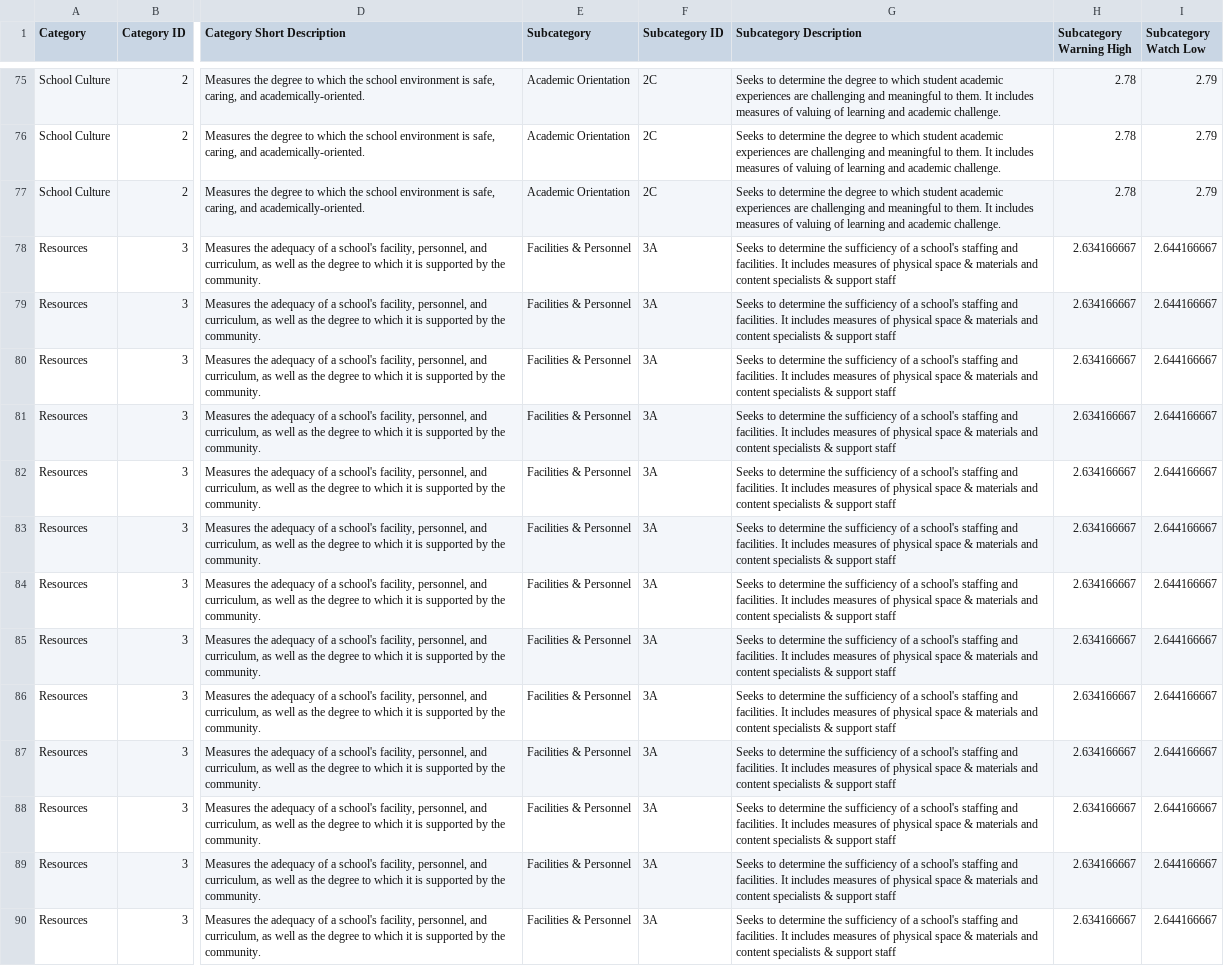
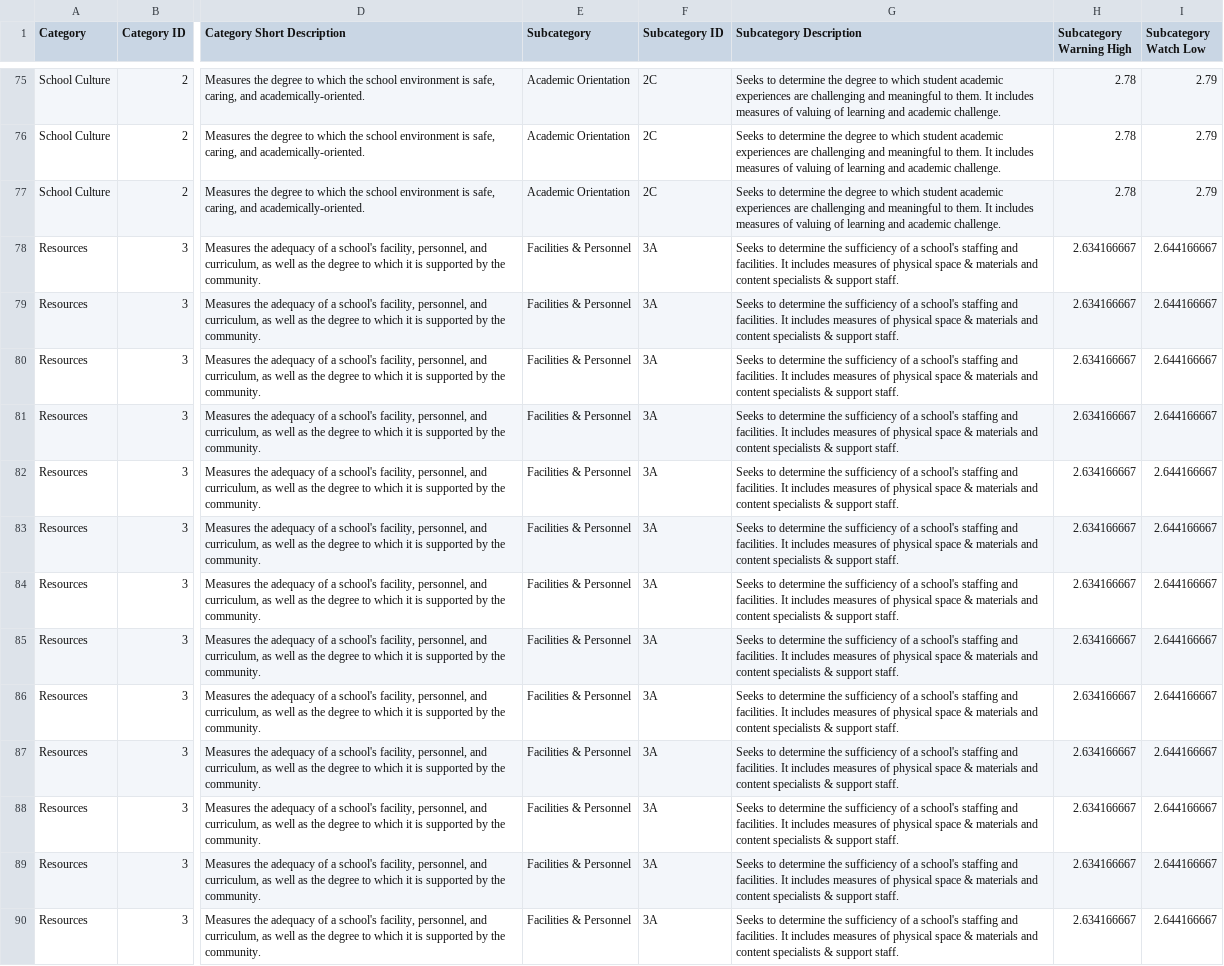
Before and after one commit to edcommonwealth/sqm-dashboards, a CSV file: data/sqm_framework.csv, drawn as a sheet; only a part is shown, gaps mark what is left out; the diff covers the shown part only; the diff names each change by its address in the sheet, - before the commit and + after, or states it on an @@ line.

```diff
--- a/data/sqm_framework.csv
+++ b/data/sqm_framework.csv
-G78:G90 (Subcategory Description): …& support staff
+G78:G90 (Subcategory Description): …& support staff.
```
Also changed, not shown: 76 edited cells elsewhere in this file.
